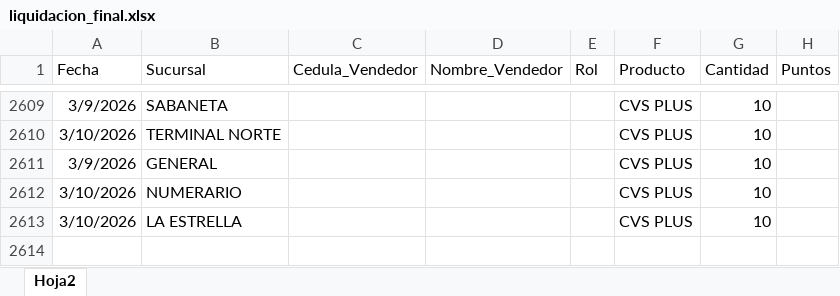
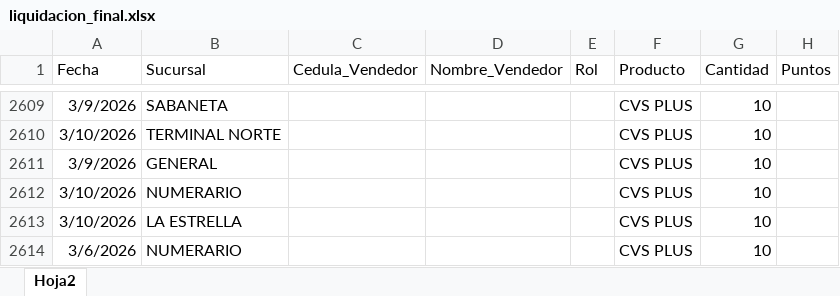
Before and after one commit to Paolam1903/Cierrecomercial, an Excel workbook: data/liquidacion_final.xlsx, sheet Hoja2, drawn as a sheet; only a part is shown, gaps mark what is left out; values as stored, in another font and other column widths than the file's, no borders; the diff names each change by its address in the sheet, - before the commit and + after, or states it on an @@ line.

Commit message:
Add files via upload

```diff
--- a/data/liquidacion_final.xlsx (sheet Hoja2)
+++ b/data/liquidacion_final.xlsx (sheet Hoja2)
+row 2614: 3/6/2026 | NUMERARIO |  |  |  | CVS PLUS | 10
```
